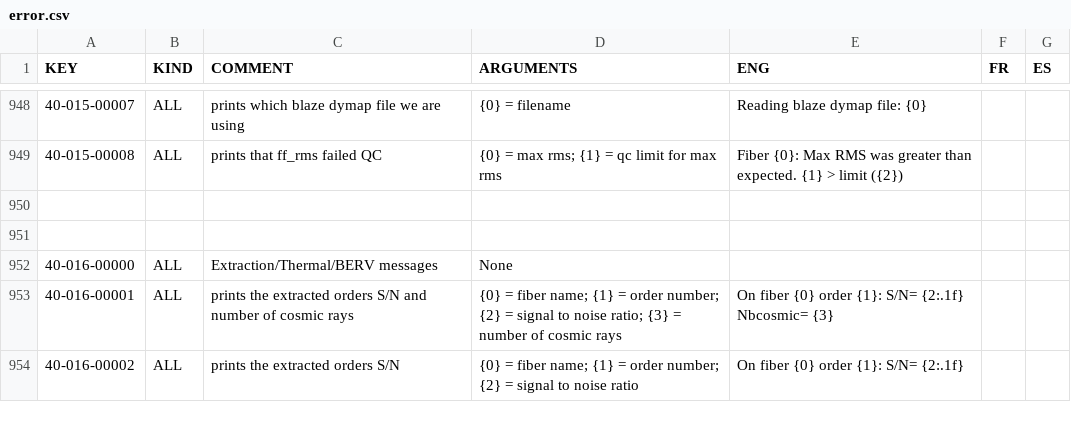
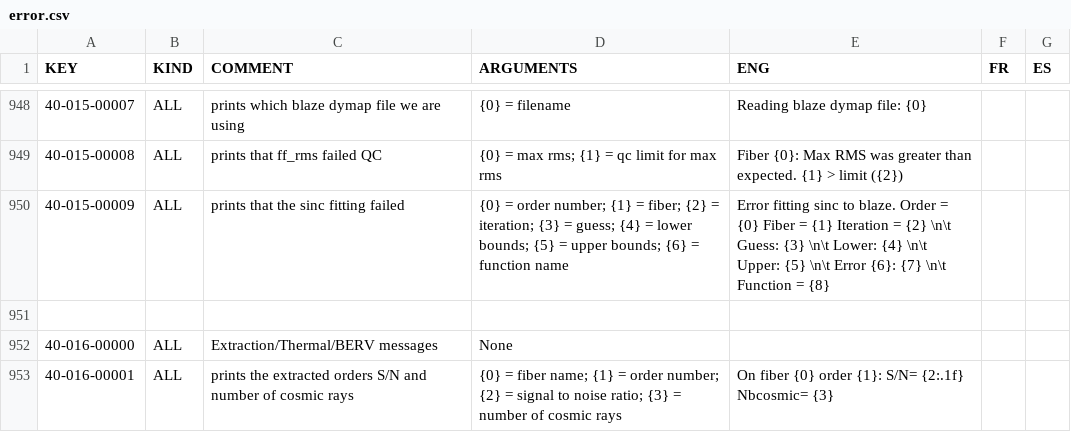
Before and after one commit to njcuk9999/apero-drs, a CSV file: apero/locale/databases/error.csv, drawn as a sheet; only a part is shown, gaps mark what is left out; the shorter side is filled out with more unchanged rows.

Commit message:
update language database

```diff
--- a/apero/locale/databases/error.csv
+++ b/apero/locale/databases/error.csv
@@ -949,3 +949,3 @@
 "40-015-00008","ALL","prints that ff_rms failed QC","{0} = max rms; {1} = qc limit for max rms","Fiber {0}: Max RMS was greater than expected. {1} > limit ({2})","",""
-"","","","","","",""
+"40-015-00009","ALL","prints that the sinc fitting failed","{0} = order number; {1} = fiber; {2} = iteration; {3} = guess; {4} = lower bounds; {5} = upper bounds; {6} = function name","Error fitting sinc to blaze. Order = {0} Fiber = {1} Iteration = {2} \n\t Guess: {3} \n\t Lower: {4} \n\t Upper: {5} \n\t Error {6}: {7} \n\t Function = {8}","",""
 "","","","","","",""
```
Also changed, not shown: 2 other files.
